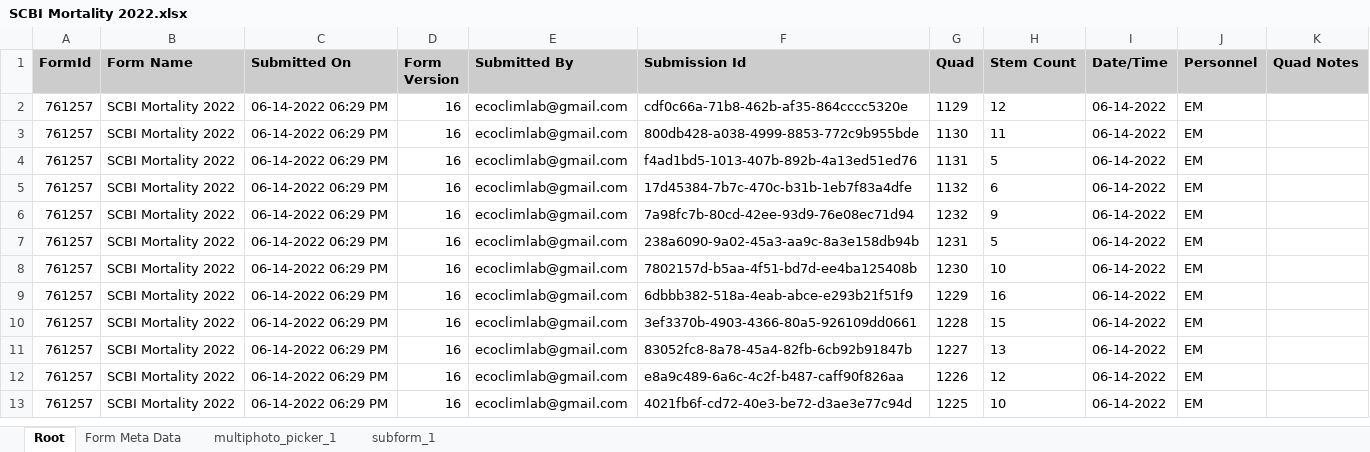
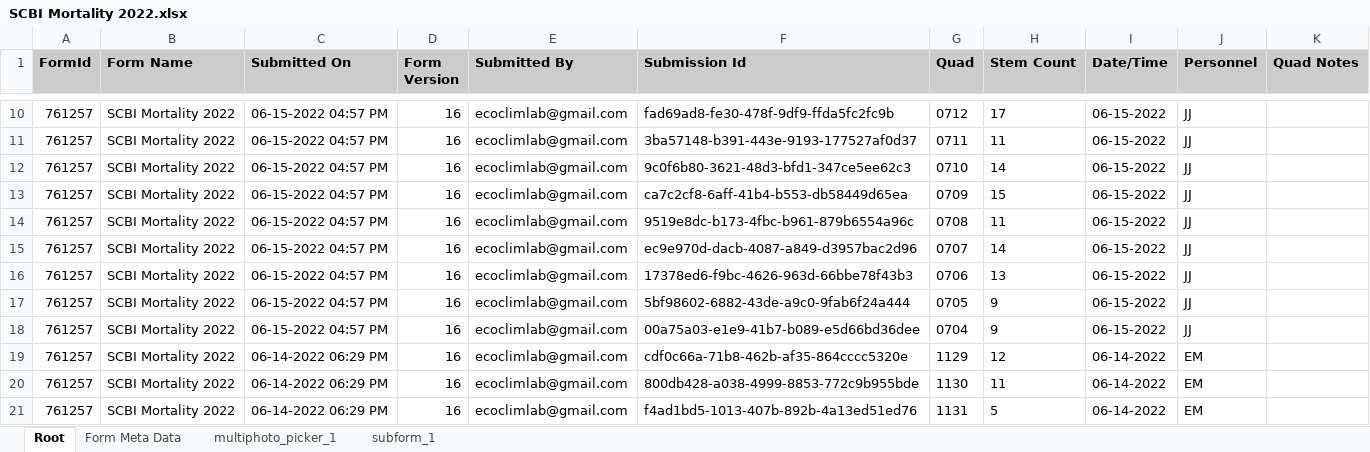
Before and after one commit to SCBI-ForestGEO/SCBImortality, an Excel workbook: raw_data/FFF_excel/SCBI Mortality 2022.xlsx, sheet Root, drawn as a sheet; only a part is shown, gaps mark what is left out; the shorter side is filled out with more unchanged rows; values as stored, in another font and other column widths than the file's, no borders; the diff covers the shown part only; the diff names each change by its address in the sheet, - before the commit and + after, or states it on an @@ line.

```diff
--- a/raw_data/FFF_excel/SCBI Mortality 2022.xlsx (sheet Root)
+++ b/raw_data/FFF_excel/SCBI Mortality 2022.xlsx (sheet Root)
+row 10: 761257 | SCBI Mortality 2022 | 06-15-2022 04:57 PM | 16 | ecoclimlab@gmail.com | fad69ad8-fe30-478f-9df9-ffda5fc2fc9b | 0712 | 17 | 06-15-2022 | JJ
+row 11: 761257 | SCBI Mortality 2022 | 06-15-2022 04:57 PM | 16 | ecoclimlab@gmail.com | 3ba57148-b391-443e-9193-177527af0d37 | 0711 | 11 | 06-15-2022 | JJ
+row 12: 761257 | SCBI Mortality 2022 | 06-15-2022 04:57 PM | 16 | ecoclimlab@gmail.com | 9c0f6b80-3621-48d3-bfd1-347ce5ee62c3 | 0710 | 14 | 06-15-2022 | JJ
+row 13: 761257 | SCBI Mortality 2022 | 06-15-2022 04:57 PM | 16 | ecoclimlab@gmail.com | ca7c2cf8-6aff-41b4-b553-db58449d65ea | 0709 | 15 | 06-15-2022 | JJ
+row 14: 761257 | SCBI Mortality 2022 | 06-15-2022 04:57 PM | 16 | ecoclimlab@gmail.com | 9519e8dc-b173-4fbc-b961-879b6554a96c | 0708 | 11 | 06-15-2022 | JJ
+row 15: 761257 | SCBI Mortality 2022 | 06-15-2022 04:57 PM | 16 | ecoclimlab@gmail.com | ec9e970d-dacb-4087-a849-d3957bac2d96 | 0707 | 14 | 06-15-2022 | JJ
+row 16: 761257 | SCBI Mortality 2022 | 06-15-2022 04:57 PM | 16 | ecoclimlab@gmail.com | 17378ed6-f9bc-4626-963d-66bbe78f43b3 | 0706 | 13 | 06-15-2022 | JJ
+row 17: 761257 | SCBI Mortality 2022 | 06-15-2022 04:57 PM | 16 | ecoclimlab@gmail.com | 5bf98602-6882-43de-a9c0-9fab6f24a444 | 0705 | 9 | 06-15-2022 | JJ
+row 18: 761257 | SCBI Mortality 2022 | 06-15-2022 04:57 PM | 16 | ecoclimlab@gmail.com | 00a75a03-e1e9-41b7-b089-e5d66bd36dee | 0704 | 9 | 06-15-2022 | JJ
```
Also changed, not shown: 8 added rows elsewhere in this sheet, sheet subform_1, sheet multiphoto_picker_1, sheet Form Meta Data.
